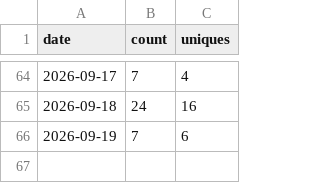
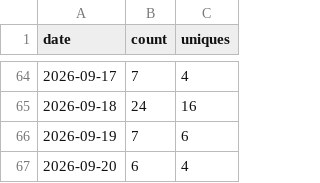
Before and after one commit to Kr1sCode/adminreminder, a CSV file: .github/traffic/clones.csv, drawn as a sheet; only a part is shown, gaps mark what is left out.

```diff
--- a/.github/traffic/clones.csv
+++ b/.github/traffic/clones.csv
@@ -66 +66,2 @@ date,count,uniques
 2026-09-19,7,6
+2026-09-20,6,4
```
Also changed, not shown: .github/traffic/views.csv.
